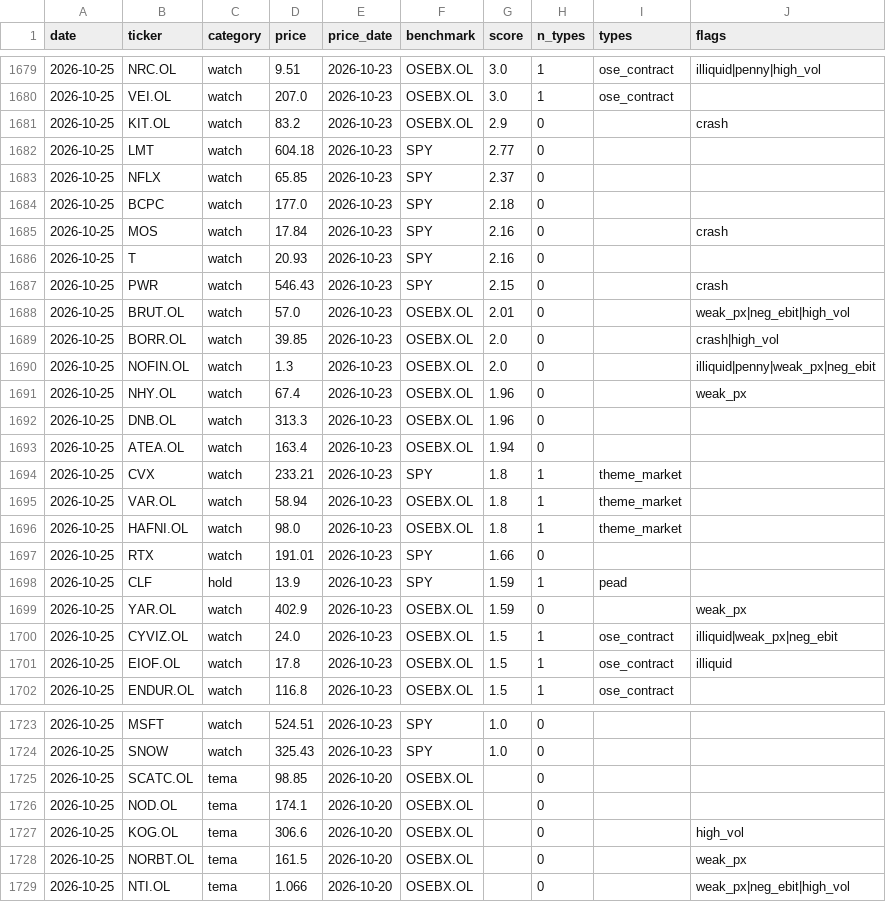
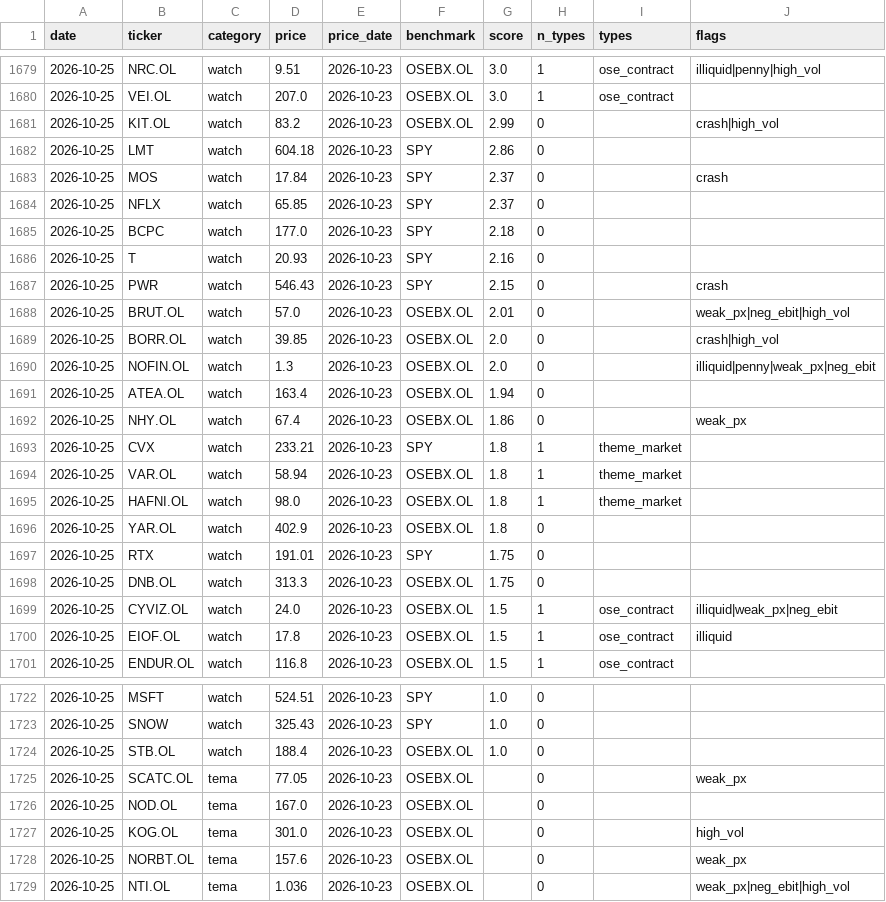
Before and after one commit to Feelwet/signal-tool, a CSV file: logs/categories.csv, drawn as a sheet; only a part is shown, gaps mark what is left out; the diff covers the shown part only.

```diff
--- a/logs/categories.csv
+++ b/logs/categories.csv
@@ -1680,7 +1680,7 @@ date,ticker,category,price,price_date,benchmark,score,n_types,types,flags
 2026-10-25,VEI.OL,watch,207.0,2026-10-23,OSEBX.OL,3.0,1,ose_contract,
-2026-10-25,KIT.OL,watch,83.2,2026-10-23,OSEBX.OL,2.9,0,,crash
-2026-10-25,LMT,watch,604.18,2026-10-23,SPY,2.77,0,,
+2026-10-25,KIT.OL,watch,83.2,2026-10-23,OSEBX.OL,2.99,0,,crash|high_vol
+2026-10-25,LMT,watch,604.18,2026-10-23,SPY,2.86,0,,
+2026-10-25,MOS,watch,17.84,2026-10-23,SPY,2.37,0,,crash
 2026-10-25,NFLX,watch,65.85,2026-10-23,SPY,2.37,0,,
 2026-10-25,BCPC,watch,177.0,2026-10-23,SPY,2.18,0,,
-2026-10-25,MOS,watch,17.84,2026-10-23,SPY,2.16,0,,crash
 2026-10-25,T,watch,20.93,2026-10-23,SPY,2.16,0,,
@@ -1690,5 +1690,4 @@ date,ticker,category,price,price_date,benchmark,score,n_types,types,flags
 2026-10-25,NOFIN.OL,watch,1.3,2026-10-23,OSEBX.OL,2.0,0,,illiquid|penny|weak_px|neg_ebit
-2026-10-25,NHY.OL,watch,67.4,2026-10-23,OSEBX.OL,1.96,0,,weak_px
-2026-10-25,DNB.OL,watch,313.3,2026-10-23,OSEBX.OL,1.96,0,,
 2026-10-25,ATEA.OL,watch,163.4,2026-10-23,OSEBX.OL,1.94,0,,
+2026-10-25,NHY.OL,watch,67.4,2026-10-23,OSEBX.OL,1.86,0,,weak_px
 2026-10-25,CVX,watch,233.21,2026-10-23,SPY,1.8,1,theme_market,
@@ -1696,5 +1695,5 @@ date,ticker,category,price,price_date,benchmark,score,n_types,types,flags
 2026-10-25,HAFNI.OL,watch,98.0,2026-10-23,OSEBX.OL,1.8,1,theme_market,
-2026-10-25,RTX,watch,191.01,2026-10-23,SPY,1.66,0,,
-2026-10-25,CLF,hold,13.9,2026-10-23,SPY,1.59,1,pead,
-2026-10-25,YAR.OL,watch,402.9,2026-10-23,OSEBX.OL,1.59,0,,weak_px
+2026-10-25,YAR.OL,watch,402.9,2026-10-23,OSEBX.OL,1.8,0,,
+2026-10-25,RTX,watch,191.01,2026-10-23,SPY,1.75,0,,
+2026-10-25,DNB.OL,watch,313.3,2026-10-23,OSEBX.OL,1.75,0,,
 2026-10-25,CYVIZ.OL,watch,24.0,2026-10-23,OSEBX.OL,1.5,1,ose_contract,illiquid|weak_px|neg_ebit
@@ -1724,6 +1723,7 @@ date,ticker,category,price,price_date,benchmark,score,n_types,types,flags
 2026-10-25,SNOW,watch,325.43,2026-10-23,SPY,1.0,0,,
-2026-10-25,SCATC.OL,tema,98.85,2026-10-20,OSEBX.OL,,0,,
-2026-10-25,NOD.OL,tema,174.1,2026-10-20,OSEBX.OL,,0,,
-2026-10-25,KOG.OL,tema,306.6,2026-10-20,OSEBX.OL,,0,,high_vol
-2026-10-25,NORBT.OL,tema,161.5,2026-10-20,OSEBX.OL,,0,,weak_px
-2026-10-25,NTI.OL,tema,1.066,2026-10-20,OSEBX.OL,,0,,weak_px|neg_ebit|high_vol
+2026-10-25,STB.OL,watch,188.4,2026-10-23,OSEBX.OL,1.0,0,,
+2026-10-25,SCATC.OL,tema,77.05,2026-10-23,OSEBX.OL,,0,,weak_px
+2026-10-25,NOD.OL,tema,167.0,2026-10-23,OSEBX.OL,,0,,
+2026-10-25,KOG.OL,tema,301.0,2026-10-23,OSEBX.OL,,0,,high_vol
+2026-10-25,NORBT.OL,tema,157.6,2026-10-23,OSEBX.OL,,0,,weak_px
+2026-10-25,NTI.OL,tema,1.036,2026-10-23,OSEBX.OL,,0,,weak_px|neg_ebit|high_vol
```
Also changed, not shown: 1 added row, 1 removed row and 12 edited cells elsewhere in this file, logs/theme_score.csv, 1 other file.
